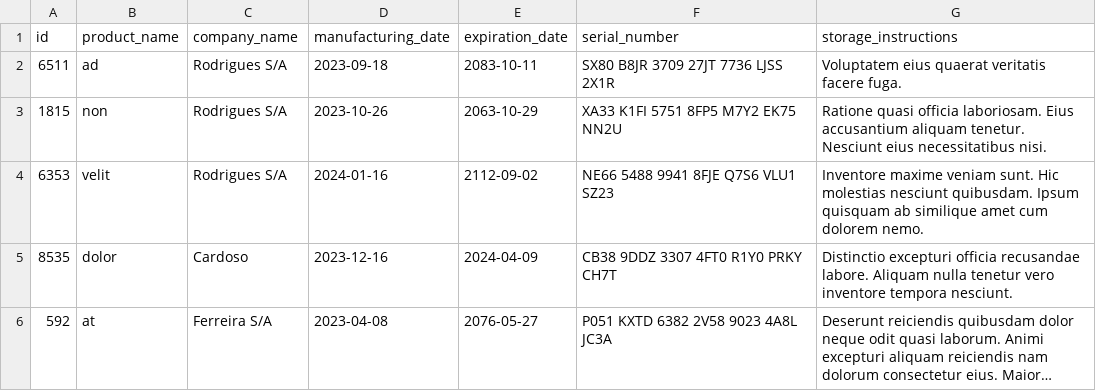
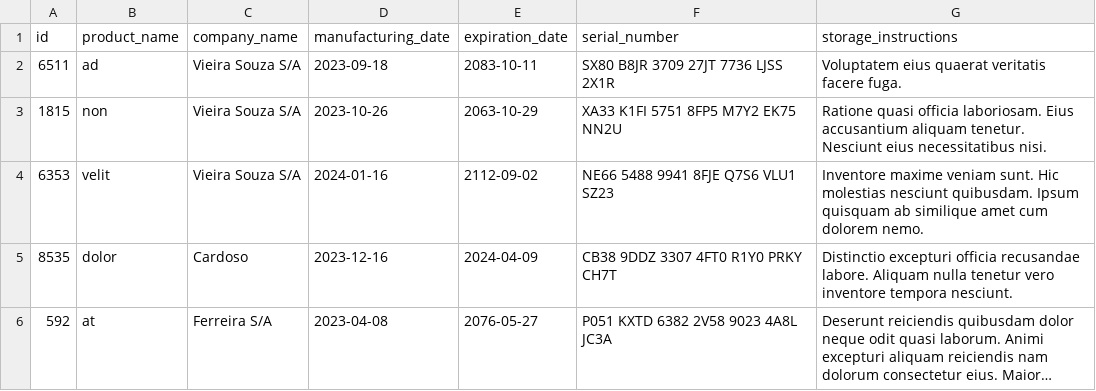
Before and after one commit to Laura2606/Inventory-report, a CSV file: inventory_report/data/inventory.csv, drawn as a sheet; long unchanged cells end in ….

```diff
--- a/inventory_report/data/inventory.csv
+++ b/inventory_report/data/inventory.csv
@@ -1,5 +1,5 @@
 id,product_name,company_name,manufacturing_date,expiration_date,serial_number,storage_instructions
-6511,ad,Rodrigues S/A,2023-09-18,2083-10-11,SX80 B8JR 3709 27JT 7736 LJSS 2X1R,Voluptatem eius quaerat veritatis facere fuga.
-1815,non,Rodrigues S/A,2023-10-26,2063-10-29,XA33 K1FI 5751 8FP5 M7Y2 EK75 NN2U,Ratione quasi officia laboriosam. Eius accusantium aliquam tenetur. Nesciunt eius necessitatibus nisi.
-6353,velit,Rodrigues S/A,2024-01-16,2112-09-02,NE66 5488 9941 8FJE Q7S6 VLU1 SZ23,Inventore maxime veniam sunt. Hic molestias nesciunt quibusdam. Ipsum quisquam ab similique amet cum dolorem nemo.
+6511,ad,Vieira Souza S/A,2023-09-18,2083-10-11,SX80 B8JR 3709 27JT 7736 LJSS 2X1R,Voluptatem eius quaerat veritatis facere fuga.
+1815,non,Vieira Souza S/A,2023-10-26,2063-10-29,XA33 K1FI 5751 8FP5 M7Y2 EK75 NN2U,Ratione quasi officia laboriosam. Eius accusantium aliquam tenetur. Nesciunt eius necessitatibus nisi.
+6353,velit,Vieira Souza S/A,2024-01-16,2112-09-02,NE66 5488 9941 8FJE Q7S6 VLU1 SZ23,Inventore maxime veniam sunt. Hic molestias nesciunt quibusdam. Ipsum quisquam ab similique amet cum dolorem nemo.
 8535,dolor,Cardoso,2023-12-16,2024-04-09,CB38 9DDZ 3307 4FT0 R1Y0 PRKY CH7T,Distinctio excepturi officia recusandae labore. Aliquam nulla tenetur vero inventore tempora nesciunt.
```
Also changed, not shown: 3 other files.
